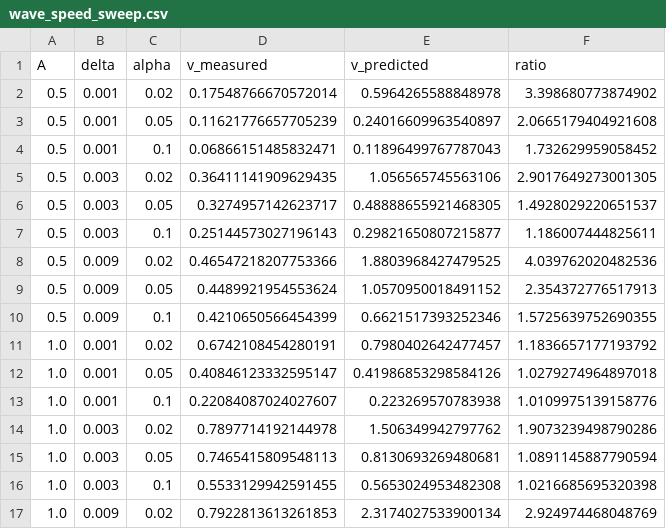
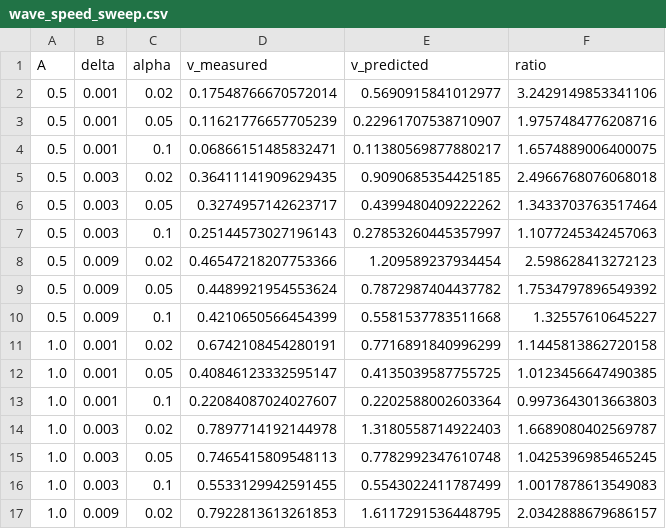
Before and after one commit to Stephang217/1D_Diaghphragms_Fluid_Model, a CSV file: results/wave_speed_sweep.csv, drawn as a sheet; only a part is shown; the diff covers the shown part only.

Commit message:
Delete the notebook's duplicate run_sim, and regenerate what it produced
src/model.py was extracted from diaphragm_metafluid.ipynb so the sweeps, the UQ
ensemble and the protocol would share one simulator.  The notebook kept its copy
anyway, and when the gradient integral moved to the 4th-order stencil in 24602d4
only src/model.py followed.  The repository has been shipping two simulators
disagreeing by up to 36% in v_predicted ever since.

The copy is gone; cell 19 imports run_sim.  All six np.gradient call sites in
the notebook now use dimless.grad4, imported once at cell 1 so it is defined
before cell 13 needs it.  No np.gradient remains anywhere in the repository.

Regenerated on the same grids and defaults, calling src/model.py:
wave_speed_sweep, alpha_sweep, delta_sweep, A_sweep.  Row counts are unchanged
and v_sim is bit-identical in all 131 rows, which is the check that matters --
v_sim is a fit to front position and never touches the stencil, so anything else
would have meant the regeneration was not reproducing the original runs.
v_predicted moves by a median of 0.5-4.8%, and by up to 36% on the rows where
the front is too narrow to resolve, which is where the two stencils differ most.

The README's sweep table cited wave_speed_sweep.csv while quoting the protocol
point, so its first row matched neither.  It now matches the file it cites.  The
marginal rows improve markedly (1.82 -> 1.44, 4.04 -> 2.60): the old table
overstated how badly the formula fails in its worst regime.

Still stale, deliberately: alpha_low_windows and alpha_high_tanh (expensive, and
both back claims about a ratio being flat, which a uniform shift does not
affect), and the v_pred column of uq_train/uq_test/disorder, which no reported
number reads -- every Section 3.4 figure comes from v_sim.

```diff
--- a/results/wave_speed_sweep.csv
+++ b/results/wave_speed_sweep.csv
@@ -1,17 +1,17 @@
 A,delta,alpha,v_measured,v_predicted,ratio
-0.5,0.001,0.02,0.17548766670572014,0.5964265588848978,3.398680773874902
-0.5,0.001,0.05,0.11621776657705239,0.24016609963540897,2.0665179404921608
-0.5,0.001,0.1,0.06866151485832471,0.11896499767787043,1.732629959058452
-0.5,0.003,0.02,0.36411141909629435,1.056565745563106,2.9017649273001305
-0.5,0.003,0.05,0.3274957142623717,0.48888655921468305,1.4928029220651537
-0.5,0.003,0.1,0.25144573027196143,0.29821650807215877,1.186007444825611
-0.5,0.009,0.02,0.46547218207753366,1.8803968427479525,4.039762020482536
-0.5,0.009,0.05,0.4489921954553624,1.0570950018491152,2.354372776517913
-0.5,0.009,0.1,0.4210650566454399,0.6621517393252346,1.5725639752690355
-1.0,0.001,0.02,0.6742108454280191,0.7980402642477457,1.1836657177193792
-1.0,0.001,0.05,0.40846123332595147,0.41986853298584126,1.0279274964897018
-1.0,0.001,0.1,0.22084087024027607,0.223269570783938,1.0109975139158776
-1.0,0.003,0.02,0.7897714192144978,1.506349942797762,1.9073239498790286
-1.0,0.003,0.05,0.7465415809548113,0.8130693269480681,1.0891145887790594
-1.0,0.003,0.1,0.5533129942591455,0.5653024953482308,1.0216685695320398
-1.0,0.009,0.02,0.7922813613261853,2.3174027533900134,2.924974468048769
+0.5,0.001,0.02,0.17548766670572014,0.5690915841012977,3.2429149853341106
+0.5,0.001,0.05,0.11621776657705239,0.22961707538710907,1.9757484776208716
+0.5,0.001,0.1,0.06866151485832471,0.11380569877880217,1.6574889006400075
+0.5,0.003,0.02,0.36411141909629435,0.9090685354425185,2.4966768076068018
+0.5,0.003,0.05,0.3274957142623717,0.4399480409222262,1.3433703763517464
+0.5,0.003,0.1,0.25144573027196143,0.27853260445357997,1.1077245342457063
+0.5,0.009,0.02,0.46547218207753366,1.209589237934454,2.598628413272123
+0.5,0.009,0.05,0.4489921954553624,0.7872987404437782,1.7534797896549392
+0.5,0.009,0.1,0.4210650566454399,0.5581537783511668,1.32557610645227
+1.0,0.001,0.02,0.6742108454280191,0.7716891840996299,1.1445813862720158
+1.0,0.001,0.05,0.40846123332595147,0.4135039587755725,1.0123456647490385
+1.0,0.001,0.1,0.22084087024027607,0.2202588002603364,0.9973643013663803
+1.0,0.003,0.02,0.7897714192144978,1.3180558714922403,1.6689080402569787
+1.0,0.003,0.05,0.7465415809548113,0.7782992347610748,1.0425396985465245
+1.0,0.003,0.1,0.5533129942591455,0.5543022411787499,1.0017878613549083
+1.0,0.009,0.02,0.7922813613261853,1.6117291536448795,2.0342888679686157
```
Also changed, not shown: 54 edited cells elsewhere in this file, results/A_sweep.csv, results/alpha_sweep.csv, 3 other files.
